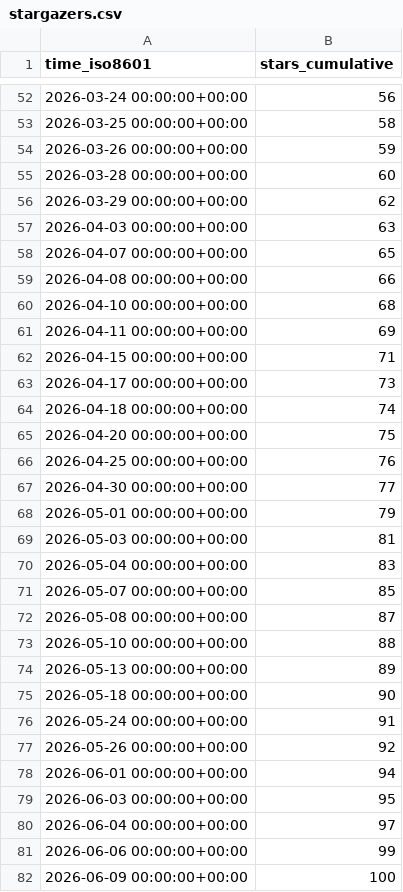
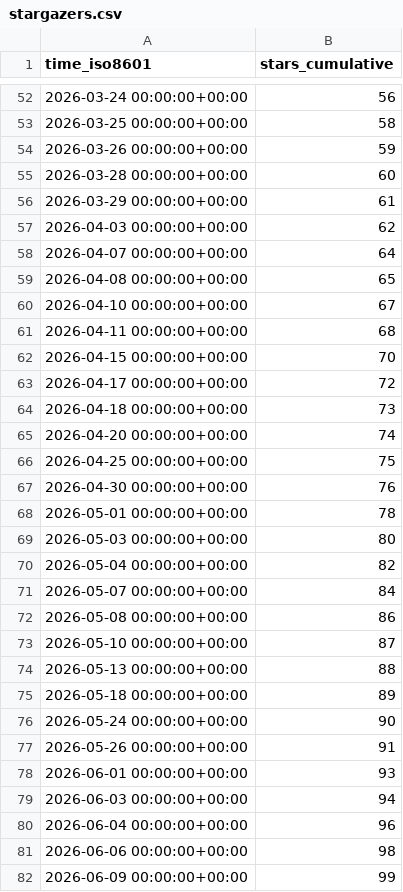
Before and after one commit to damionrashford/RivalSearchMCP, a CSV file: damionrashford/RivalSearchMCP/ghrs-data/stargazers.csv, drawn as a sheet; only a part is shown, gaps mark what is left out; the diff covers the shown part only.

```diff
--- a/damionrashford/RivalSearchMCP/ghrs-data/stargazers.csv
+++ b/damionrashford/RivalSearchMCP/ghrs-data/stargazers.csv
@@ -55,28 +55,28 @@ time_iso8601,stars_cumulative
 2026-03-28 00:00:00+00:00,60
-2026-03-29 00:00:00+00:00,62
-2026-04-03 00:00:00+00:00,63
-2026-04-07 00:00:00+00:00,65
-2026-04-08 00:00:00+00:00,66
-2026-04-10 00:00:00+00:00,68
-2026-04-11 00:00:00+00:00,69
-2026-04-15 00:00:00+00:00,71
-2026-04-17 00:00:00+00:00,73
-2026-04-18 00:00:00+00:00,74
-2026-04-20 00:00:00+00:00,75
-2026-04-25 00:00:00+00:00,76
-2026-04-30 00:00:00+00:00,77
-2026-05-01 00:00:00+00:00,79
-2026-05-03 00:00:00+00:00,81
-2026-05-04 00:00:00+00:00,83
-2026-05-07 00:00:00+00:00,85
-2026-05-08 00:00:00+00:00,87
-2026-05-10 00:00:00+00:00,88
-2026-05-13 00:00:00+00:00,89
-2026-05-18 00:00:00+00:00,90
-2026-05-24 00:00:00+00:00,91
-2026-05-26 00:00:00+00:00,92
-2026-06-01 00:00:00+00:00,94
-2026-06-03 00:00:00+00:00,95
-2026-06-04 00:00:00+00:00,97
-2026-06-06 00:00:00+00:00,99
-2026-06-09 00:00:00+00:00,100
+2026-03-29 00:00:00+00:00,61
+2026-04-03 00:00:00+00:00,62
+2026-04-07 00:00:00+00:00,64
+2026-04-08 00:00:00+00:00,65
+2026-04-10 00:00:00+00:00,67
+2026-04-11 00:00:00+00:00,68
+2026-04-15 00:00:00+00:00,70
+2026-04-17 00:00:00+00:00,72
+2026-04-18 00:00:00+00:00,73
+2026-04-20 00:00:00+00:00,74
+2026-04-25 00:00:00+00:00,75
+2026-04-30 00:00:00+00:00,76
+2026-05-01 00:00:00+00:00,78
+2026-05-03 00:00:00+00:00,80
+2026-05-04 00:00:00+00:00,82
+2026-05-07 00:00:00+00:00,84
+2026-05-08 00:00:00+00:00,86
+2026-05-10 00:00:00+00:00,87
+2026-05-13 00:00:00+00:00,88
+2026-05-18 00:00:00+00:00,89
+2026-05-24 00:00:00+00:00,90
+2026-05-26 00:00:00+00:00,91
+2026-06-01 00:00:00+00:00,93
+2026-06-03 00:00:00+00:00,94
+2026-06-04 00:00:00+00:00,96
+2026-06-06 00:00:00+00:00,98
+2026-06-09 00:00:00+00:00,99
```
Also changed, not shown: 7 edited cells elsewhere in this file.
